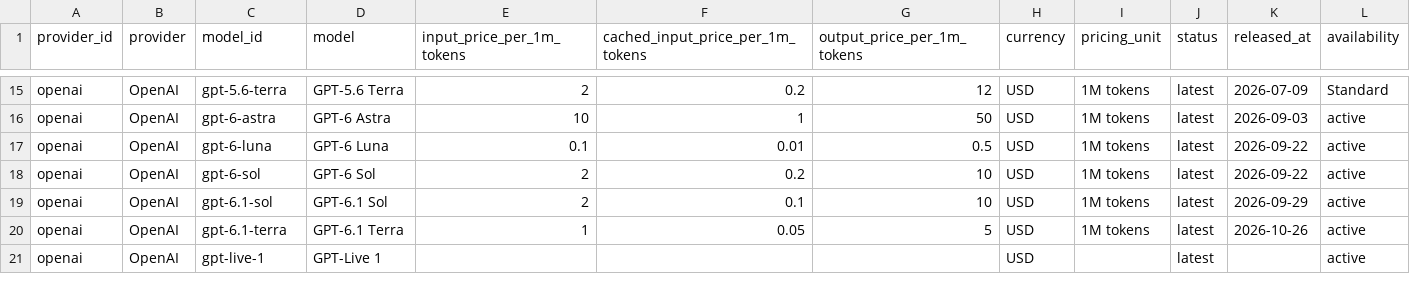
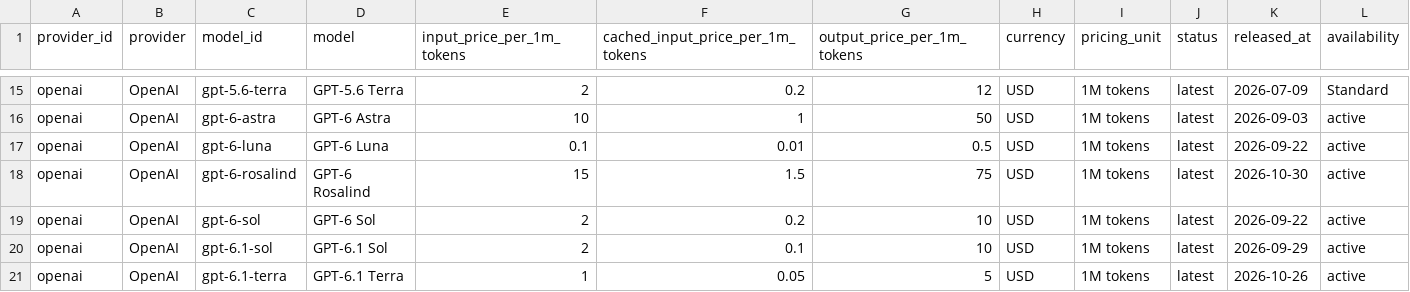
Before and after one commit to aicostbudget/ai-api-pricing-data, a CSV file: huggingface/train.csv, drawn as a sheet; only a part is shown, gaps mark what is left out; the shorter side is filled out with more unchanged rows; rows hold the shown columns only; the diff names each change by its address in the sheet, - before the commit and + after, or states it on an @@ line.

```diff
--- a/huggingface/train.csv
+++ b/huggingface/train.csv
+row 18: openai | OpenAI | gpt-6-rosalind | GPT-6 Rosalind | 15 | 1.5 | 75 | USD | 1M tokens | latest | 2026-10-30 | active
```
Also changed, not shown: api/v1/prices.csv, data/prices.csv, 42 other files.
